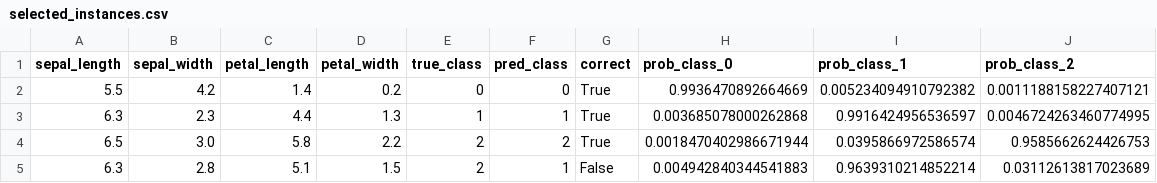
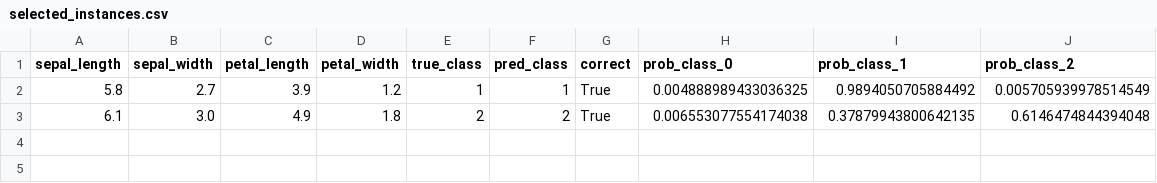
Before and after one commit to Rayane-T/ann-inputs-evaluation, a CSV file: results/selected_instances.csv, drawn as a sheet.

```diff
--- a/results/selected_instances.csv
+++ b/results/selected_instances.csv
@@ -1,5 +1,3 @@
 sepal_length,sepal_width,petal_length,petal_width,true_class,pred_class,correct,prob_class_0,prob_class_1,prob_class_2
-5.5,4.2,1.4,0.2,0,0,True,0.9936470892664669,0.005234094910792382,0.0011188158227407121
-6.3,2.3,4.4,1.3,1,1,True,0.003685078000262868,0.9916424956536597,0.0046724263460774995
-6.5,3.0,5.8,2.2,2,2,True,0.0018470402986671944,0.0395866972586574,0.9585662624426753
-6.3,2.8,5.1,1.5,2,1,False,0.004942840344541883,0.9639310214852214,0.03112613817023689
+5.8,2.7,3.9,1.2,1,1,True,0.004888989433036325,0.9894050705884492,0.005705939978514549
+6.1,3.0,4.9,1.8,2,2,True,0.006553077554174038,0.37879943800642135,0.6146474844394048
```
Also changed, not shown: 10 other files.
